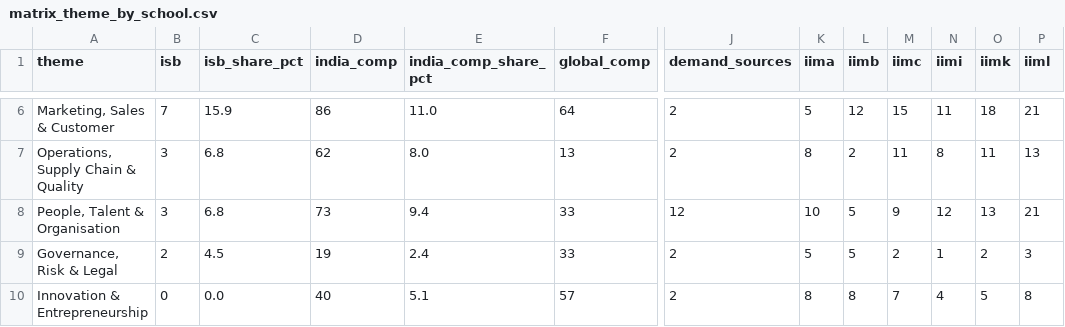
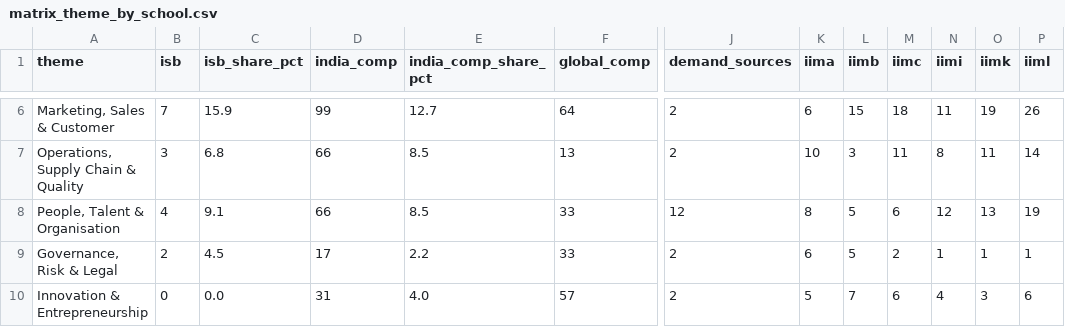
Before and after one commit to sumanthvedala/isb-execed-market, a CSV file: outputs/matrix_theme_by_school.csv, drawn as a sheet; only a part is shown, gaps mark what is left out; the diff covers the shown part only; the diff names each change by its address in the sheet, - before the commit and + after, or states it on an @@ line.

```diff
--- a/outputs/matrix_theme_by_school.csv
+++ b/outputs/matrix_theme_by_school.csv
-D6 (india_comp): 86
+D6 (india_comp): 99
-E6 (india_comp_share_pct): 11.0
+E6 (india_comp_share_pct): 12.7
-K6 (iima): 5
+K6 (iima): 6
-L6 (iimb): 12
+L6 (iimb): 15
-M6 (iimc): 15
+M6 (iimc): 18
-O6 (iimk): 18
+O6 (iimk): 19
-P6 (iiml): 21
+P6 (iiml): 26
-D7 (india_comp): 62
+D7 (india_comp): 66
-E7 (india_comp_share_pct): 8.0
+E7 (india_comp_share_pct): 8.5
-K7 (iima): 8
+K7 (iima): 10
-L7 (iimb): 2
+L7 (iimb): 3
-P7 (iiml): 13
+P7 (iiml): 14
-B8 (isb): 3
+B8 (isb): 4
-C8 (isb_share_pct): 6.8
+C8 (isb_share_pct): 9.1
-D8 (india_comp): 73
+D8 (india_comp): 66
-E8 (india_comp_share_pct): 9.4
+E8 (india_comp_share_pct): 8.5
-K8 (iima): 10
+K8 (iima): 8
-M8 (iimc): 9
+M8 (iimc): 6
-P8 (iiml): 21
+P8 (iiml): 19
-D9 (india_comp): 19
+D9 (india_comp): 17
-E9 (india_comp_share_pct): 2.4
+E9 (india_comp_share_pct): 2.2
-K9 (iima): 5
+K9 (iima): 6
-O9 (iimk): 2
+O9 (iimk): 1
-P9 (iiml): 3
+P9 (iiml): 1
-D10 (india_comp): 40
+D10 (india_comp): 31
-E10 (india_comp_share_pct): 5.1
+E10 (india_comp_share_pct): 4.0
-K10 (iima): 8
+K10 (iima): 5
-L10 (iimb): 8
+L10 (iimb): 7
-M10 (iimc): 7
+M10 (iimc): 6
-O10 (iimk): 5
+O10 (iimk): 3
-P10 (iiml): 8
+P10 (iiml): 6
```
Also changed, not shown: 55 edited cells elsewhere in this file, outputs/front_loading_new_products.csv, outputs/gap_register.csv, 14 other files.
